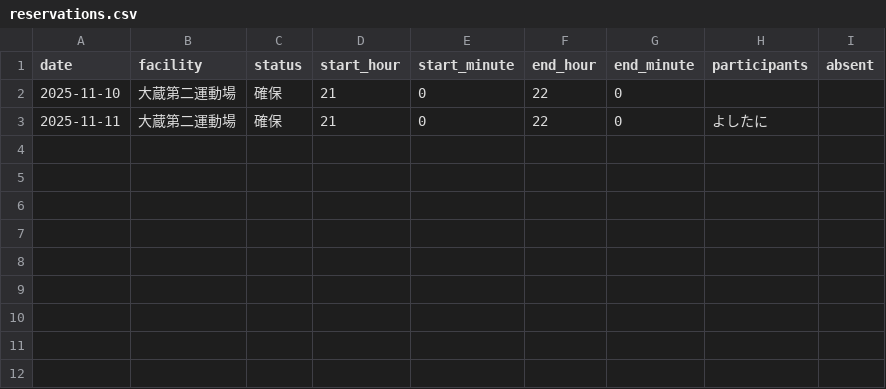
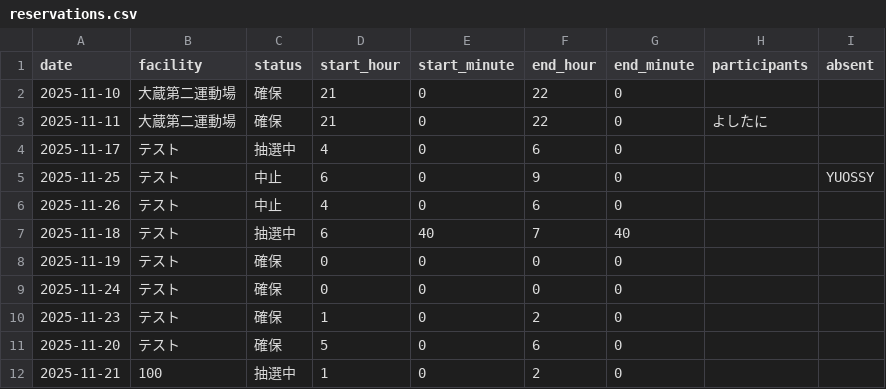
Before and after one commit to YOSSY2025/tennis_plan, a CSV file: data/reservations.csv, drawn as a sheet; the diff names each change by its address in the sheet, - before the commit and + after, or states it on an @@ line.

Commit message:
Update reservations.csv

```diff
--- a/data/reservations.csv
+++ b/data/reservations.csv
+row 4: 2025-11-17 | テスト | 抽選中 | 4 | 0 | 6 | 0
+row 5: 2025-11-25 | テスト | 中止 | 6 | 0 | 9 | 0 |  | YUOSSY
+row 6: 2025-11-26 | テスト | 中止 | 4 | 0 | 6 | 0
+row 7: 2025-11-18 | テスト | 抽選中 | 6 | 40 | 7 | 40
+row 8: 2025-11-19 | テスト | 確保 | 0 | 0 | 0 | 0
+row 9: 2025-11-24 | テスト | 確保 | 0 | 0 | 0 | 0
+row 10: 2025-11-23 | テスト | 確保 | 1 | 0 | 2 | 0
+row 11: 2025-11-20 | テスト | 確保 | 5 | 0 | 6 | 0
+row 12: 2025-11-21 | 100 | 抽選中 | 1 | 0 | 2 | 0
```
